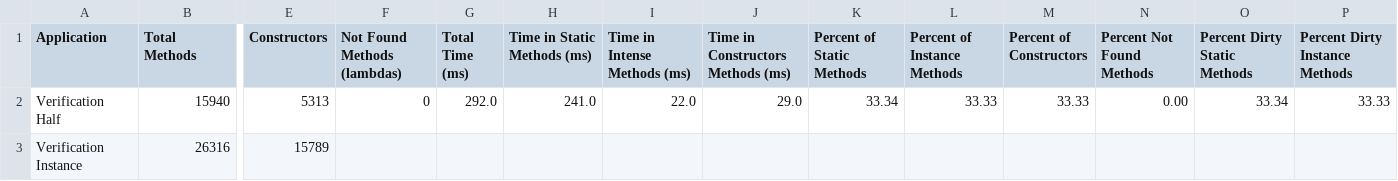
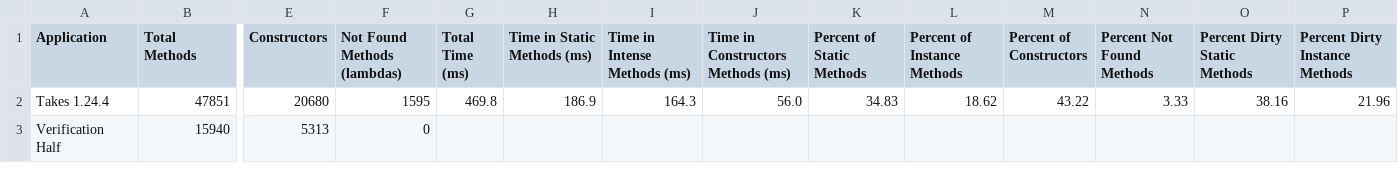
Before and after one commit to volodya-lombrozo/oop-statistics-filter, a CSV file: report.csv, drawn as a sheet; only a part is shown, gaps mark what is left out; removed rows and columns are numbered as before the commit, all else as after; rows hold the shown columns only; the diff names each change by its address in the sheet, - before the commit and + after, or states it on an @@ line.

Commit message:
Add takes example

```diff
--- a/report.csv
+++ b/report.csv
+row 2: Takes 1.24.4 | 47851 | 20680 | 1595 | 469.8 | 186.9 | 164.3 | 56.0 | 34.83 | 18.62 | 43.22 | 3.33 | 38.16 | 21.96
-G3 (Total Time (ms)): 292.0
+G3 (Total Time (ms)): (empty)
-H3 (Time in Static Methods (ms)): 241.0
+H3 (Time in Static Methods (ms)): (empty)
-I3 (Time in Intense Methods (ms)): 22.0
+I3 (Time in Intense Methods (ms)): (empty)
-J3: 29.0
+J3: (empty)
-K3 (Percent of Static Methods): 33.34
+K3 (Percent of Static Methods): (empty)
-L3 (Percent of Instance Methods): 33.33
+L3 (Percent of Instance Methods): (empty)
-M3 (Percent of Constructors): 33.33
+M3 (Percent of Constructors): (empty)
-N3 (Percent Not Found Methods): 0.00
+N3 (Percent Not Found Methods): (empty)
-O3 (Percent Dirty Static Methods): 33.34
+O3 (Percent Dirty Static Methods): (empty)
-P3 (Percent Dirty Instance Methods): 33.33
+P3 (Percent Dirty Instance Methods): (empty)
-row 3: Verification Instance | 26316 | 15789
```
Also changed, not shown: 1 other file.
